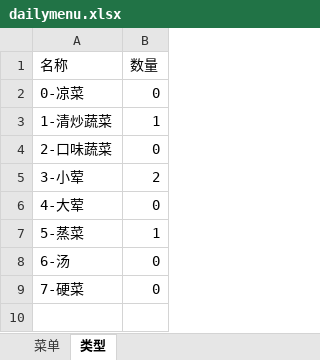
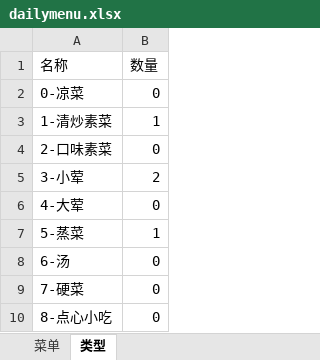
Before and after one commit to jasonfreak/dailymenu, an Excel workbook: dailymenu.xlsx, sheet 类型, drawn as a sheet; values as stored, in another font and other column widths than the file's, no borders; the diff names each change by its address in the sheet, - before the commit and + after, or states it on an @@ line.

```diff
--- a/dailymenu.xlsx (sheet 类型)
+++ b/dailymenu.xlsx (sheet 类型)
-A3 (名称): 1-清炒蔬菜
+A3 (名称): 1-清炒素菜
-A4 (名称): 2-口味蔬菜
+A4 (名称): 2-口味素菜
+row 10: 8-点心小吃 | 0
```
Also changed, not shown: sheet 菜单, 2 other files.
